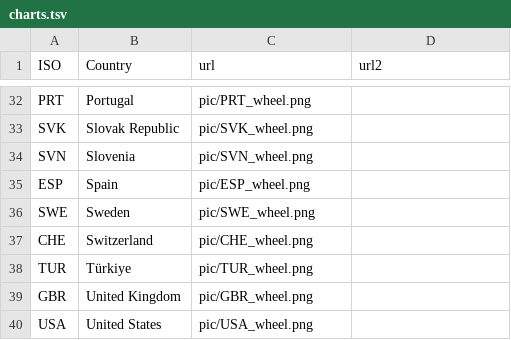
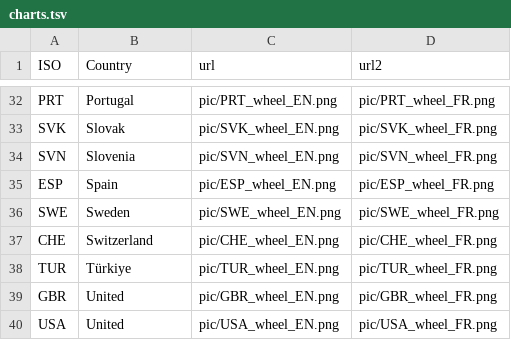
Before and after one commit to gitvfd/WISE-SDG-WHEEL, a TSV file: charts.tsv, drawn as a sheet; only a part is shown, gaps mark what is left out; the diff covers the shown part only; the diff names each change by its address in the sheet, - before the commit and + after, or states it on an @@ line.

```diff
--- a/charts.tsv
+++ b/charts.tsv
-C32 (url): pic/PRT_wheel.png
+C32 (url): pic/PRT_wheel_EN.png
-D32 (url2): (empty)
+D32 (url2): pic/PRT_wheel_FR.png
-B33 (Country): Slovak Republic
+B33 (Country): Slovak
-C33 (url): pic/SVK_wheel.png
+C33 (url): pic/SVK_wheel_EN.png
-D33 (url2): (empty)
+D33 (url2): pic/SVK_wheel_FR.png
-C34 (url): pic/SVN_wheel.png
+C34 (url): pic/SVN_wheel_EN.png
-D34 (url2): (empty)
+D34 (url2): pic/SVN_wheel_FR.png
-C35 (url): pic/ESP_wheel.png
+C35 (url): pic/ESP_wheel_EN.png
-D35 (url2): (empty)
+D35 (url2): pic/ESP_wheel_FR.png
-C36 (url): pic/SWE_wheel.png
+C36 (url): pic/SWE_wheel_EN.png
-D36 (url2): (empty)
+D36 (url2): pic/SWE_wheel_FR.png
-C37 (url): pic/CHE_wheel.png
+C37 (url): pic/CHE_wheel_EN.png
-D37 (url2): (empty)
+D37 (url2): pic/CHE_wheel_FR.png
-C38 (url): pic/TUR_wheel.png
+C38 (url): pic/TUR_wheel_EN.png
-D38 (url2): (empty)
+D38 (url2): pic/TUR_wheel_FR.png
-B39 (Country): United Kingdom
+B39 (Country): United
-C39 (url): pic/GBR_wheel.png
+C39 (url): pic/GBR_wheel_EN.png
-D39 (url2): (empty)
+D39 (url2): pic/GBR_wheel_FR.png
-B40 (Country): United States
+B40 (Country): United
-C40 (url): pic/USA_wheel.png
+C40 (url): pic/USA_wheel_EN.png
-D40 (url2): (empty)
+D40 (url2): pic/USA_wheel_FR.png
```
Also changed, not shown: 63 edited cells elsewhere in this file.
